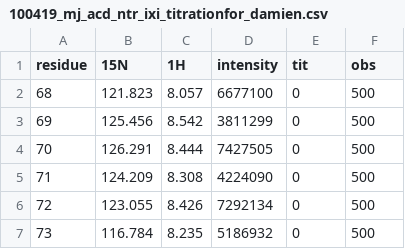
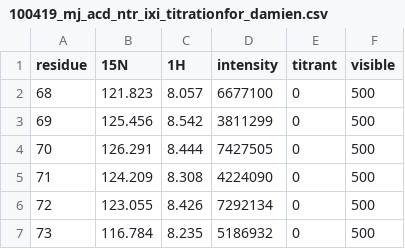
Before and after one commit to alope107/MaLICE, a CSV file: data/100419_mj_acd_ntr_ixi_titrationfor_damien.csv, drawn as a sheet; only a part is shown.

Commit message:
Update data headers

```diff
--- a/data/100419_mj_acd_ntr_ixi_titrationfor_damien.csv
+++ b/data/100419_mj_acd_ntr_ixi_titrationfor_damien.csv
@@ -1,2 +1,2 @@
-residue,15N,1H,intensity,tit,obs
+residue,15N,1H,intensity,titrant,visible
 68,121.823,8.057,6677100,0,500
```
Also changed, not shown: data/dev.csv, data/tobi_ubc7_titration_191004.csv, 2 other files.
